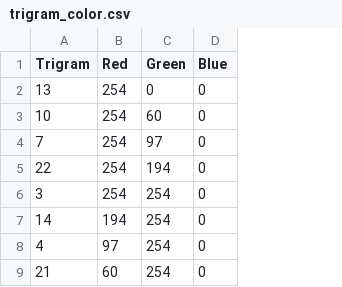
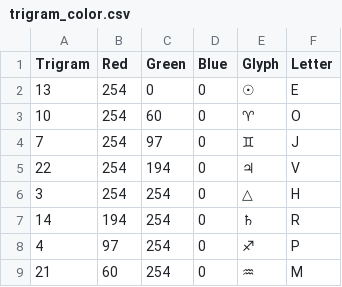
Before and after one commit to TheDaniel166/IsopGem, a CSV file: Docs/adyton_walls/trigram_color.csv, drawn as a sheet; only a part is shown; the diff names each change by its address in the sheet, - before the commit and + after, or states it on an @@ line.

Commit message:
feat: Introduce detailed frustum popups, a wall analytics window with data sums and CSV export, and enhance the Adyton wall viewport for isolated display, supported by new documentation and removal of the

```diff
--- a/Docs/adyton_walls/trigram_color.csv
+++ b/Docs/adyton_walls/trigram_color.csv
+column E (Glyph), rows 2-9: ☉ | ♈ | ♊ | ♃ | △ | ♄ | ♐ | ♒
+column F (Letter), rows 2-9: E | O | J | V | H | R | P | M
```
Also changed, not shown: 14 other files.
